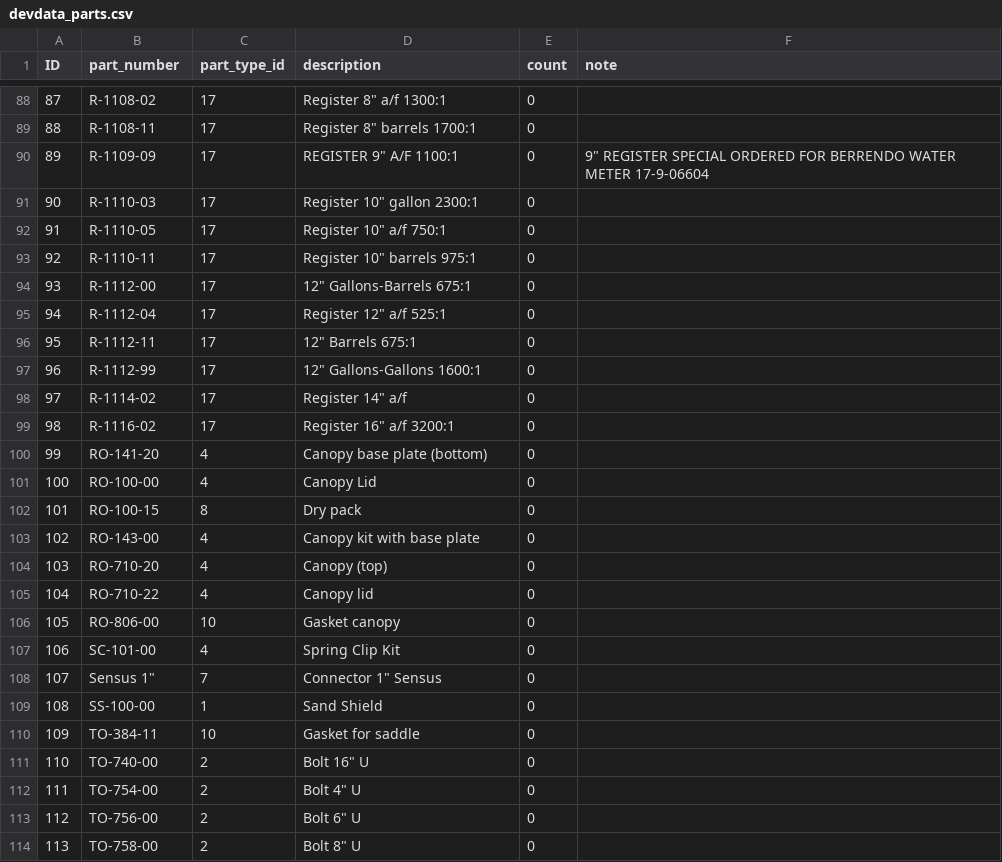
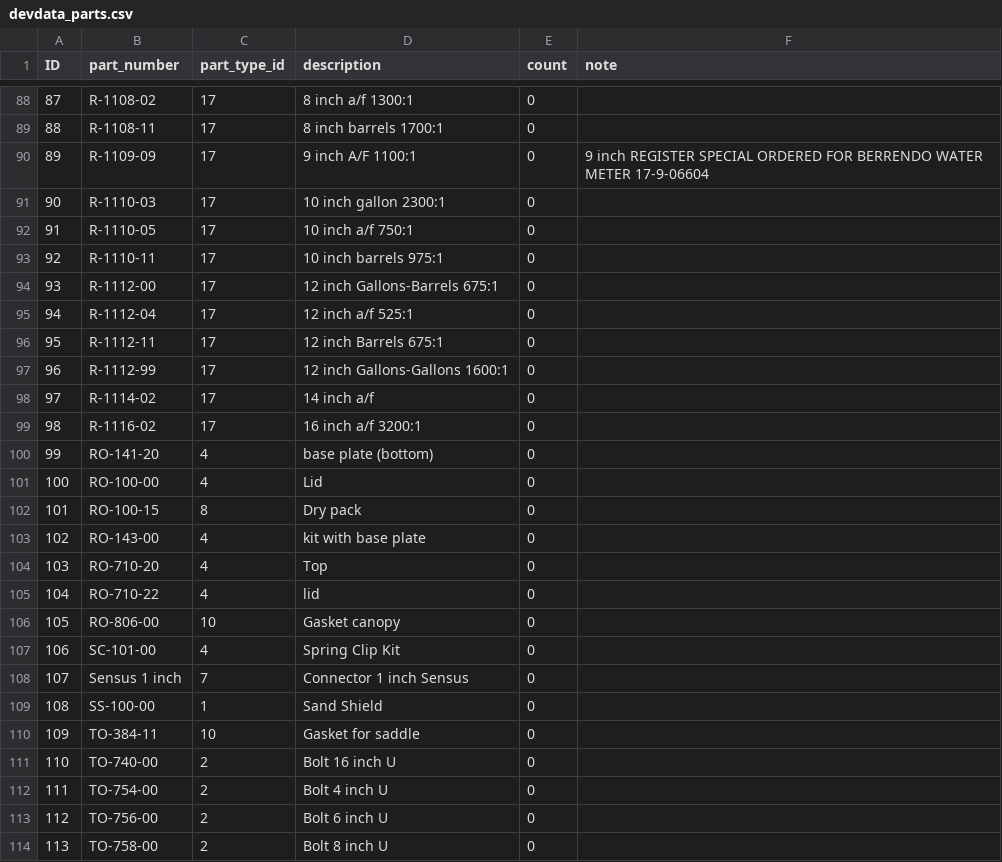
Before and after one commit to NMWDI/WaterManagerDB, a CSV file: api/data/devdata_parts.csv, drawn as a sheet; only a part is shown, gaps mark what is left out; the diff covers the shown part only.

Commit message:
Changed part descriptions and fixed autocomplete bug

```diff
--- a/api/data/devdata_parts.csv
+++ b/api/data/devdata_parts.csv
@@ -88,27 +88,27 @@ ID,part_number,part_type_id,description,count,note
-87,R-1108-02,17,"Register 8"" a/f 1300:1",0,
-88,R-1108-11,17,"Register 8"" barrels 1700:1",0,
-89,R-1109-09,17,"REGISTER 9"" A/F 1100:1",0,"9"" REGISTER SPECIAL ORDERED FOR BERRENDO WATER METER 17-9-06604"
-90,R-1110-03,17,"Register 10"" gallon 2300:1",0,
-91,R-1110-05,17,"Register 10"" a/f 750:1",0,
-92,R-1110-11,17,"Register 10"" barrels 975:1",0,
-93,R-1112-00,17,"12"" Gallons-Barrels 675:1",0,
-94,R-1112-04,17,"Register 12"" a/f 525:1",0,
-95,R-1112-11,17,"12"" Barrels 675:1",0,
-96,R-1112-99,17,"12"" Gallons-Gallons 1600:1",0,
-97,R-1114-02,17,"Register 14"" a/f",0,
-98,R-1116-02,17,"Register 16"" a/f 3200:1",0,
-99,RO-141-20,4,Canopy base plate (bottom),0,
-100,RO-100-00,4,Canopy Lid,0,
+87,R-1108-02,17,8 inch a/f 1300:1,0,
+88,R-1108-11,17,8 inch barrels 1700:1,0,
+89,R-1109-09,17,9 inch A/F 1100:1,0,9 inch REGISTER SPECIAL ORDERED FOR BERRENDO WATER METER 17-9-06604
+90,R-1110-03,17,10 inch gallon 2300:1,0,
+91,R-1110-05,17,10 inch a/f 750:1,0,
+92,R-1110-11,17,10 inch barrels 975:1,0,
+93,R-1112-00,17,12 inch Gallons-Barrels 675:1,0,
+94,R-1112-04,17,12 inch a/f 525:1,0,
+95,R-1112-11,17,12 inch Barrels 675:1,0,
+96,R-1112-99,17,12 inch Gallons-Gallons 1600:1,0,
+97,R-1114-02,17,14 inch a/f,0,
+98,R-1116-02,17,16 inch a/f 3200:1,0,
+99,RO-141-20,4,base plate (bottom),0,
+100,RO-100-00,4,Lid,0,
 101,RO-100-15,8,Dry pack,0,
-102,RO-143-00,4,Canopy kit with base plate,0,
-103,RO-710-20,4,Canopy (top),0,
-104,RO-710-22,4,Canopy lid,0,
+102,RO-143-00,4,kit with base plate,0,
+103,RO-710-20,4,Top,0,
+104,RO-710-22,4,lid,0,
 105,RO-806-00,10,Gasket canopy,0,
 106,SC-101-00,4,Spring Clip Kit,0,
-107,"Sensus 1""",7,"Connector 1"" Sensus",0,
+107,Sensus 1 inch,7,Connector 1 inch Sensus,0,
 108,SS-100-00,1,Sand Shield,0,
 109,TO-384-11,10,Gasket for saddle,0,
-110,TO-740-00,2,"Bolt 16"" U",0,
-111,TO-754-00,2,"Bolt 4"" U",0,
-112,TO-756-00,2,"Bolt 6"" U",0,
-113,TO-758-00,2,"Bolt 8"" U",0,
+110,TO-740-00,2,Bolt 16 inch U,0,
+111,TO-754-00,2,Bolt 4 inch U,0,
+112,TO-756-00,2,Bolt 6 inch U,0,
+113,TO-758-00,2,Bolt 8 inch U,0,
```
Also changed, not shown: 71 edited cells elsewhere in this file, 1 other file.
